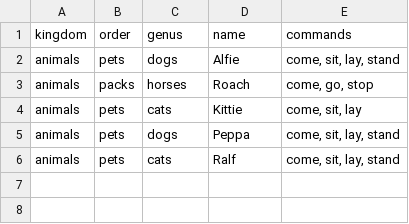
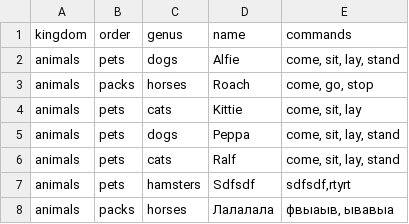
Before and after one commit to Rusttm/GBTest, a CSV file: AnimalsProgram/animals_csv_db_utf.csv, drawn as a sheet; the diff names each change by its address in the sheet, - before the commit and + after, or states it on an @@ line.

Commit message:
menu for animal creation is ready

```diff
--- a/AnimalsProgram/animals_csv_db_utf.csv
+++ b/AnimalsProgram/animals_csv_db_utf.csv
+row 7: animals | pets | hamsters | Sdfsdf | sdfsdf,rtyrt
+row 8: animals | packs | horses | Лалалала | фвыаыв, ывавыа
```
Also changed, not shown: 3 other files.
